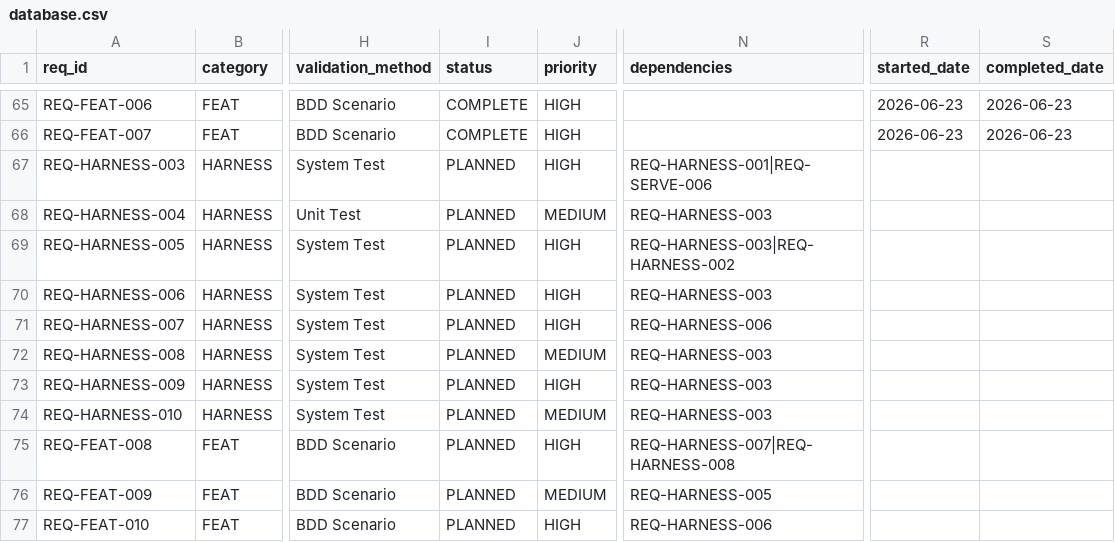
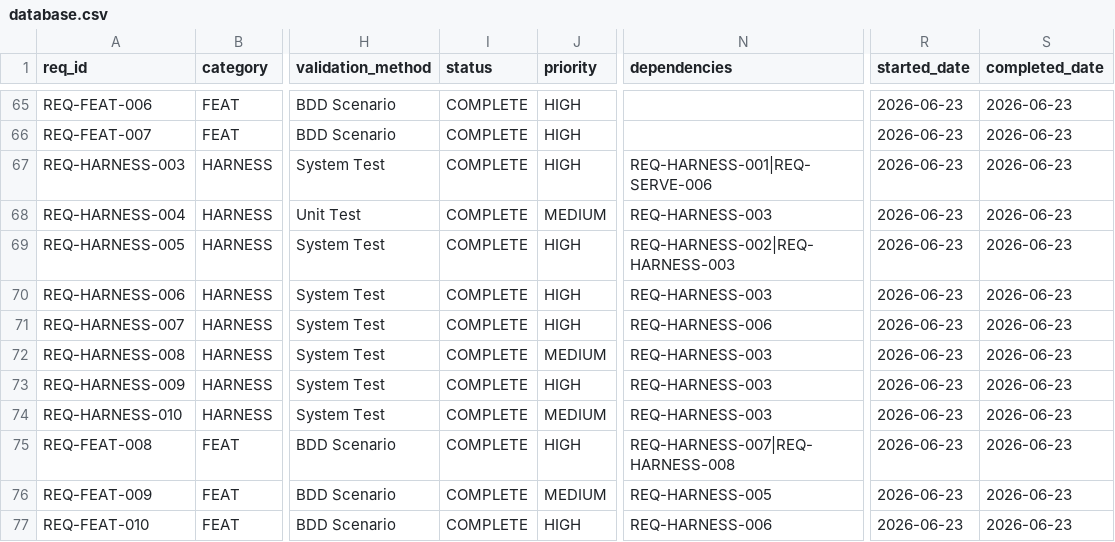
Before and after one commit to rtmx-ai/aegis-cli, a CSV file: .rtmx/database.csv, drawn as a sheet; only a part is shown, gaps mark what is left out; the diff names each change by its address in the sheet, - before the commit and + after, or states it on an @@ line.

```diff
--- a/.rtmx/database.csv
+++ b/.rtmx/database.csv
-I67:I77 (status): PLANNED
+I67:I77 (status): COMPLETE
-R67:R77 (started_date): (empty)
+R67:R77 (started_date): 2026-06-23
-S67:S77 (completed_date): (empty)
+S67:S77 (completed_date): 2026-06-23
-N69 (dependencies): REQ-HARNESS-003|REQ-HARNESS-002
+N69 (dependencies): REQ-HARNESS-002|REQ-HARNESS-003
```
Also changed, not shown: 9 other files.
